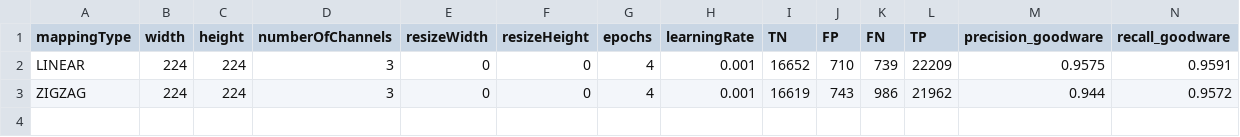
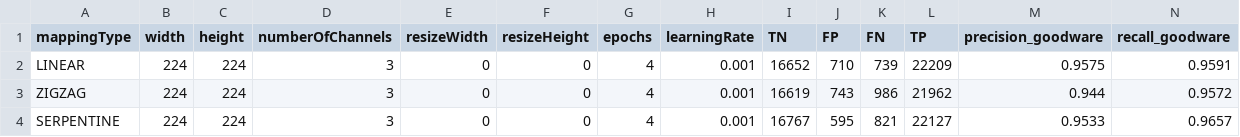
Before and after one commit to DomenicoBianchini/pe-image-conversion, a CSV file: results/classification_metrics.csv, drawn as a sheet; only a part is shown; rows hold the shown columns only; the diff names each change by its address in the sheet, - before the commit and + after, or states it on an @@ line.

Commit message:
Added results

```diff
--- a/results/classification_metrics.csv
+++ b/results/classification_metrics.csv
+row 4: SERPENTINE | 224 | 224 | 3 | 0 | 0 | 4 | 0.001 | 16767 | 595 | 821 | 22127 | 0.9533 | 0.9657
```
